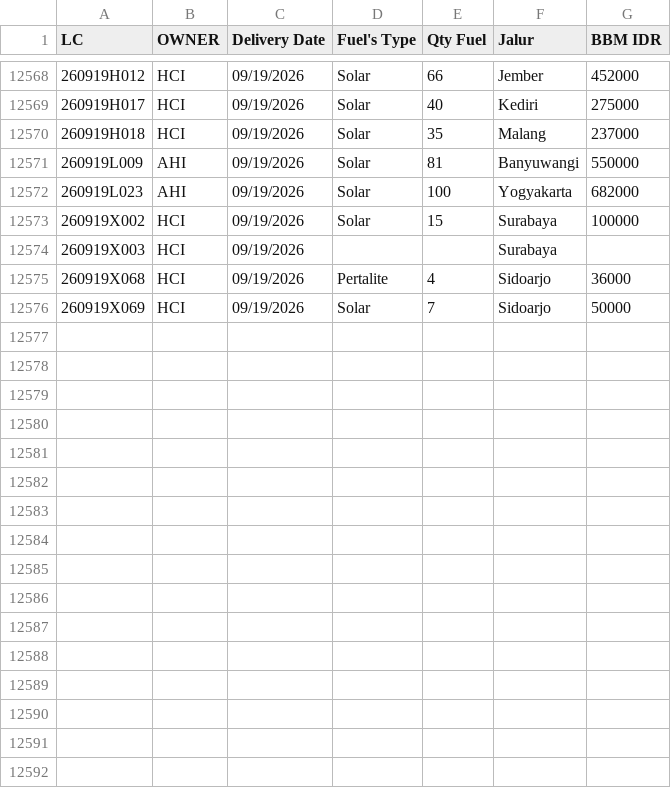
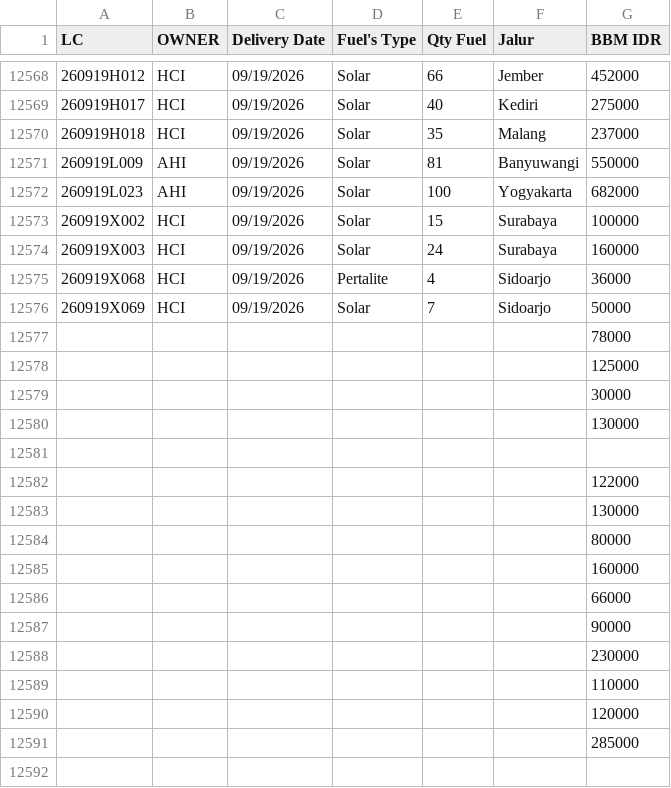
Before and after one commit to heylilyloops/Dashboard-Fuel-Usage-, a CSV file: data/SDA.csv, drawn as a sheet; only a part is shown, gaps mark what is left out; the diff covers the shown part only.

```diff
--- a/data/SDA.csv
+++ b/data/SDA.csv
@@ -12573,4 +12573,20 @@ LC,OWNER,Delivery Date,Fuel's Type,Qty Fuel,Jalur,BBM IDR
 260919X002,HCI,09/19/2026,Solar,15,Surabaya,100000
-260919X003,HCI,09/19/2026,,,Surabaya,
+260919X003,HCI,09/19/2026,Solar,24,Surabaya,160000
 260919X068,HCI,09/19/2026,Pertalite,4,Sidoarjo,36000
 260919X069,HCI,09/19/2026,Solar,7,Sidoarjo,50000
+,,,,,,78000
+,,,,,,125000
+,,,,,,30000
+,,,,,,130000
+,,,,,,
+,,,,,,122000
+,,,,,,130000
+,,,,,,80000
+,,,,,,160000
+,,,,,,66000
+,,,,,,90000
+,,,,,,230000
+,,,,,,110000
+,,,,,,120000
+,,,,,,285000
+,,,,,,
```
Also changed, not shown: 13 added rows and 19 edited cells elsewhere in this file, data/HCI_CIKUPA.csv, data/HUB_HCI_PADANG.csv, 14 other files.
